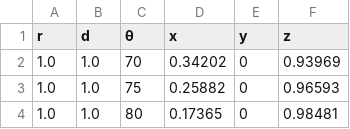
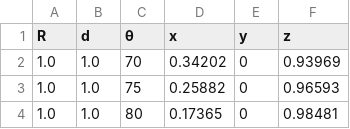
Before and after one commit to poclab-web/sphere_model, a CSV file: sphere_parameter/sphere_parameter.csv, drawn as a sheet; only a part is shown.

```diff
--- a/sphere_parameter/sphere_parameter.csv
+++ b/sphere_parameter/sphere_parameter.csv
@@ -1,2 +1,2 @@
-r,d,θ,x,y,z
+R,d,θ,x,y,z
 1.0,1.0,70,0.34202,0,0.93969
```
Also changed, not shown: 1 other file.
